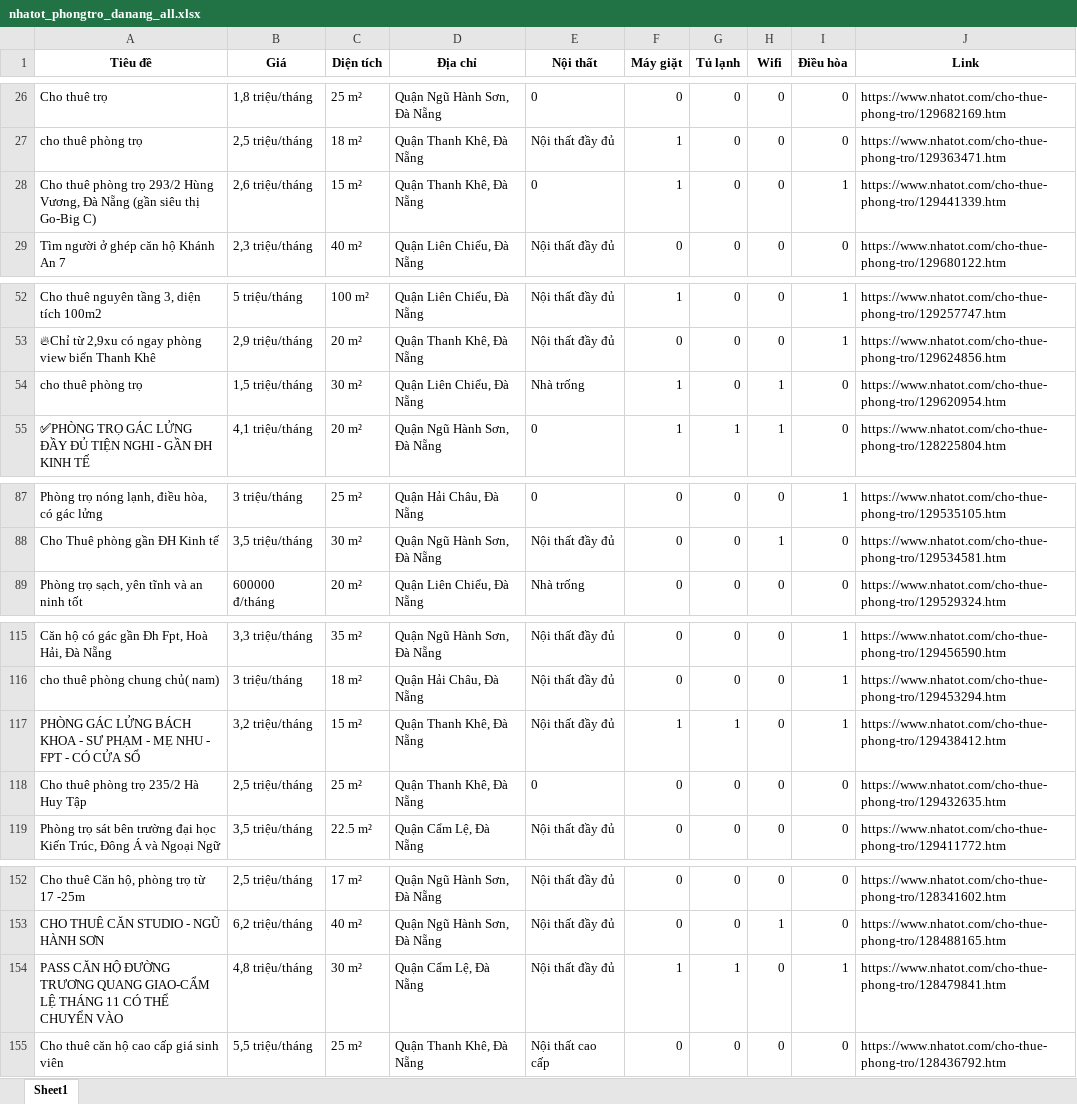
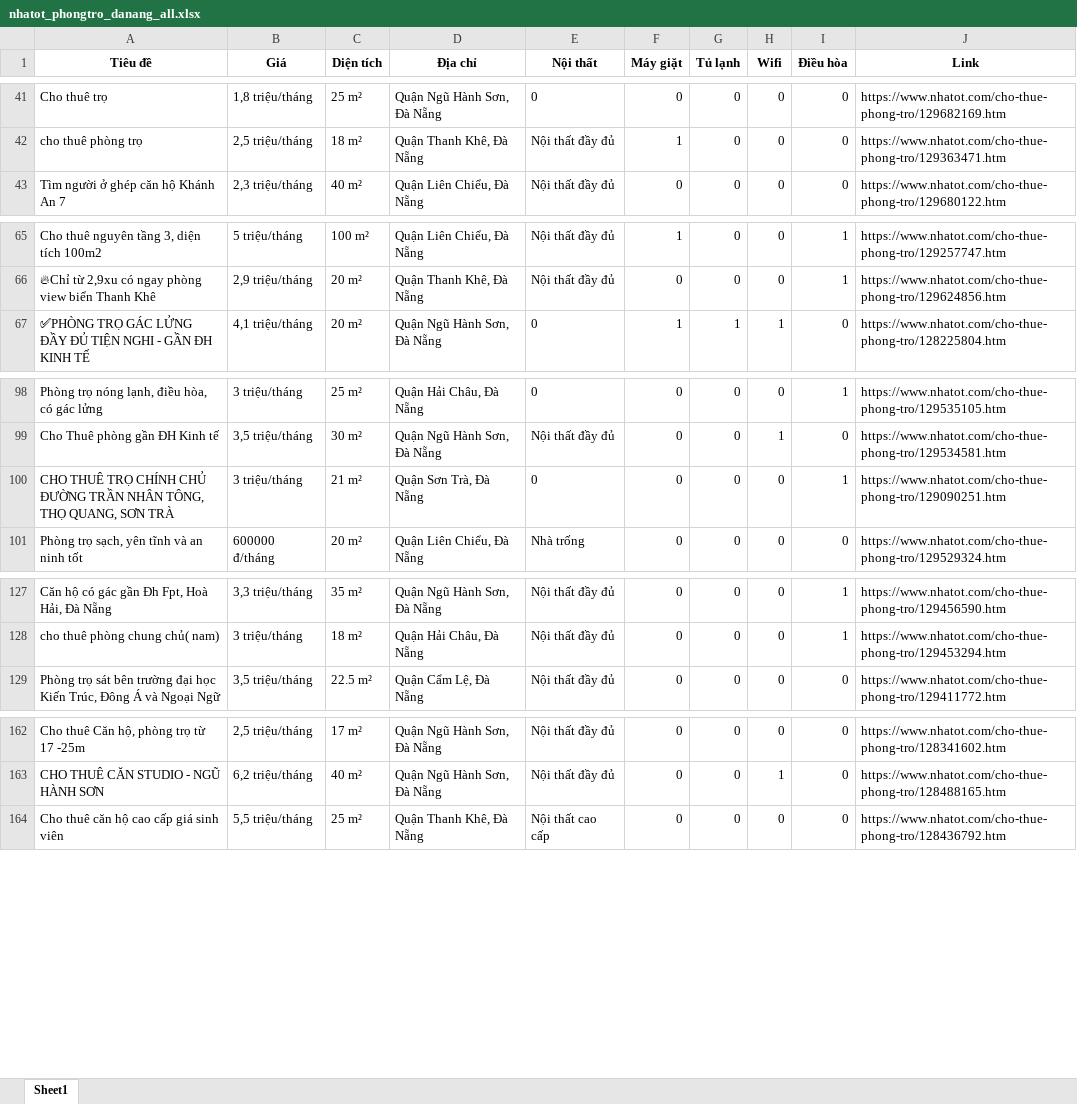
Before and after one commit to 5ude-k/c-o-d-li-u-ph-ng-tr-, an Excel workbook: nhatot_phongtro_danang_all.xlsx, sheet Sheet1, drawn as a sheet; only a part is shown, gaps mark what is left out; values as stored, in another font and other column widths than the file's, no borders; removed rows and columns are numbered as before the commit, all else as after; the diff covers the shown part only; the diff names each change by its address in the sheet, - before the commit and + after, or states it on an @@ line.

```diff
--- a/nhatot_phongtro_danang_all.xlsx (sheet Sheet1)
+++ b/nhatot_phongtro_danang_all.xlsx (sheet Sheet1)
-row 28: Cho thuê phòng trọ 293/2 Hùng Vương, Đà Nẵng (gần siêu thị Go-Big C) | 2,6 triệu/tháng | 15 m² | Quận Thanh Khê, Đà Nẵng | 0 | 1 | 0 | 0 | 1 | https://www.nhatot.com/cho-thue-phong-tro/129441339.htm
-row 54: cho thuê phòng trọ | 1,5 triệu/tháng | 30 m² | Quận Liên Chiểu, Đà Nẵng | Nhà trống | 1 | 0 | 1 | 0 | https://www.nhatot.com/cho-thue-phong-tro/129620954.htm
+row 100: CHO THUÊ TRỌ CHÍNH CHỦ ĐƯỜNG TRẦN NHÂN TÔNG, THỌ QUANG, SƠN TRÀ | 3 triệu/tháng | 21 m² | Quận Sơn Trà, Đà Nẵng | 0 | 0 | 0 | 0 | 1 | https://www.nhatot.com/cho-thue-phong-tro/129090251.htm
-row 117: PHÒNG GÁC LỬNG BÁCH KHOA - SƯ PHẠM - MẸ NHU - FPT - CÓ CỬA SỔ | 3,2 triệu/tháng | 15 m² | Quận Thanh Khê, Đà Nẵng | Nội thất đầy đủ | 1 | 1 | 0 | 1 | https://www.nhatot.com/cho-thue-phong-tro/129438412.htm
-row 118: Cho thuê phòng trọ 235/2 Hà Huy Tập | 2,5 triệu/tháng | 25 m² | Quận Thanh Khê, Đà Nẵng | 0 | 0 | 0 | 0 | 0 | https://www.nhatot.com/cho-thue-phong-tro/129432635.htm
-row 154: PASS CĂN HỘ ĐƯỜNG TRƯƠNG QUANG GIAO-CẨM LỆ THÁNG 11 CÓ THỂ CHUYỂN VÀO | 4,8 triệu/tháng | 30 m² | Quận Cẩm Lệ, Đà Nẵng | Nội thất đầy đủ | 1 | 1 | 0 | 1 | https://www.nhatot.com/cho-thue-phong-tro/128479841.htm
```
Also changed, not shown: 13 added rows and 7 moved rows elsewhere in this sheet, 3 other files.
